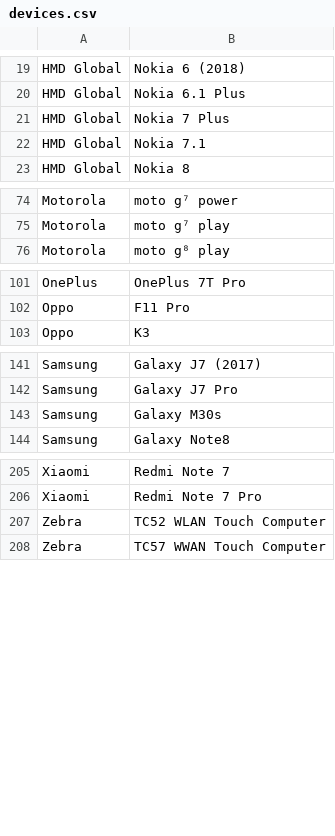
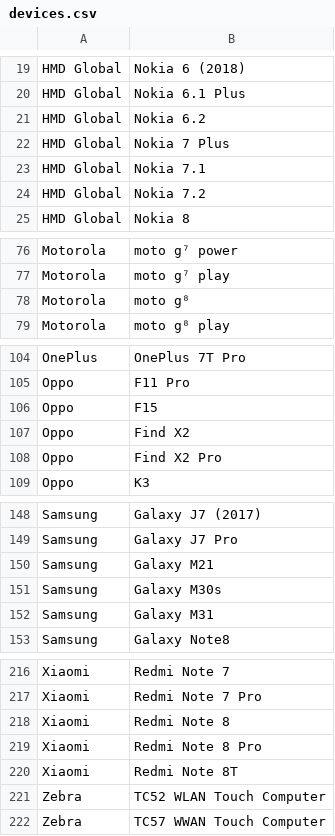
Before and after one commit to androidtrackers/arcore-devices, a CSV file: devices.csv, drawn as a sheet; only a part is shown, gaps mark what is left out; the diff covers the shown part only; the diff names each change by its address in the sheet, - before the commit and + after, or states it on an @@ line.

```diff
--- a/devices.csv
+++ b/devices.csv
+row 21: HMD Global | Nokia 6.2
+row 24: HMD Global | Nokia 7.2
+row 78: Motorola | moto g⁸
+row 106: Oppo | F15
+row 107: Oppo | Find X2
+row 108: Oppo | Find X2 Pro
+row 150: Samsung | Galaxy M21
+row 152: Samsung | Galaxy M31
+row 218: Xiaomi | Redmi Note 8
+row 219: Xiaomi | Redmi Note 8 Pro
+row 220: Xiaomi | Redmi Note 8T
```
Also changed, not shown: 3 added rows elsewhere in this file, 1 other file.
